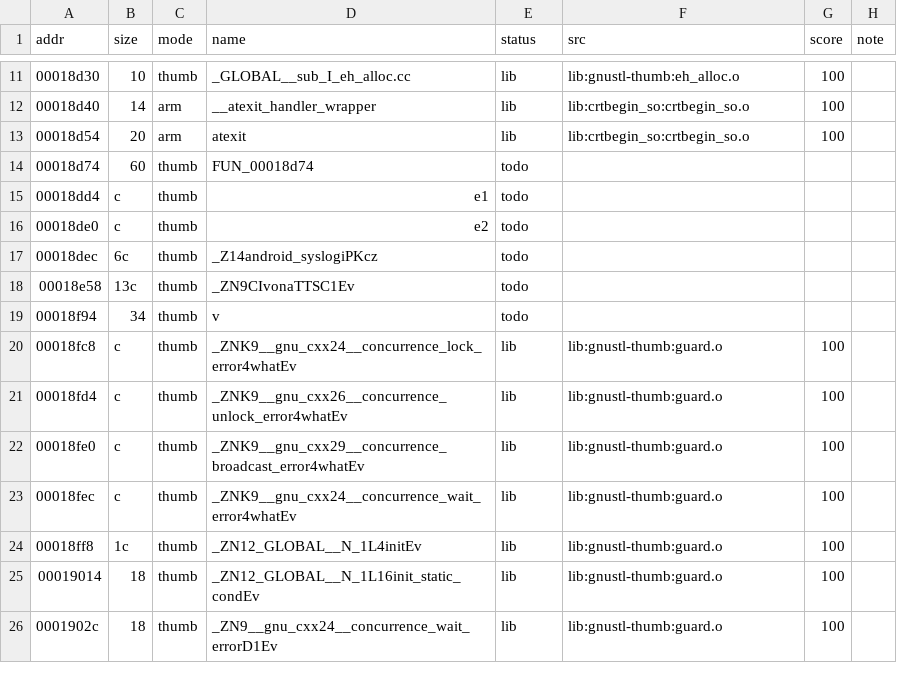
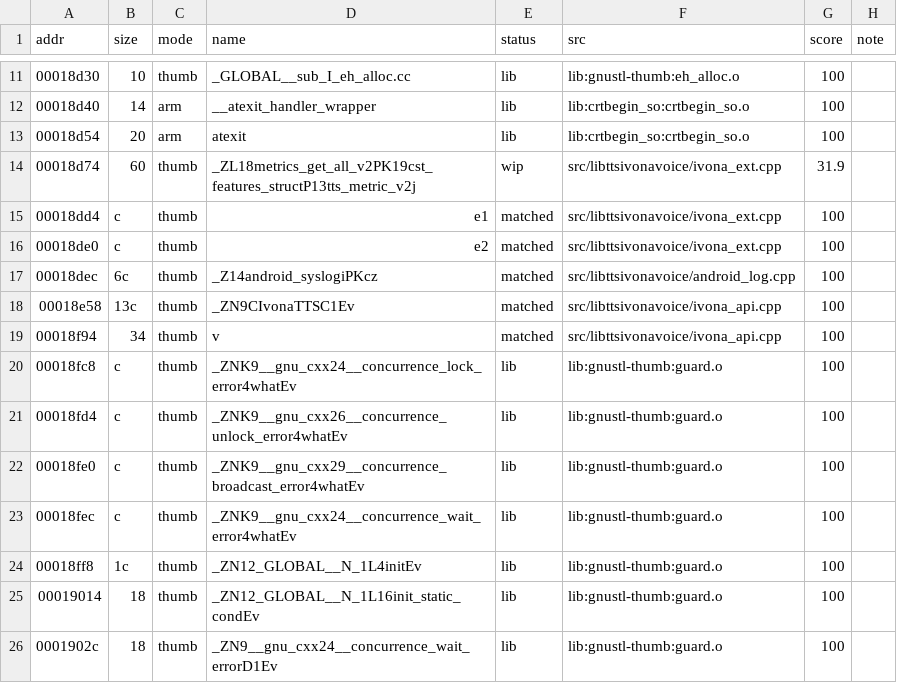
Before and after one commit to sweetbbak/open-ivona, a TSV file: symbols/libttsivonavoice.funcs.tsv, drawn as a sheet; only a part is shown, gaps mark what is left out.

```diff
--- a/symbols/libttsivonavoice.funcs.tsv
+++ b/symbols/libttsivonavoice.funcs.tsv
@@ -13,8 +13,8 @@ addr	size	mode	name	status	src	score	note
 00018d54	20	arm	atexit	lib	lib:crtbegin_so:crtbegin_so.o	100	
-00018d74	60	thumb	FUN_00018d74	todo			
-00018dd4	c	thumb	e1	todo			
-00018de0	c	thumb	e2	todo			
-00018dec	6c	thumb	_Z14android_syslogiPKcz	todo			
-00018e58	13c	thumb	_ZN9CIvonaTTSC1Ev	todo			
-00018f94	34	thumb	v	todo			
+00018d74	60	thumb	_ZL18metrics_get_all_v2PK19cst_features_structP13tts_metric_v2j	wip	src/libttsivonavoice/ivona_ext.cpp	31.9	
+00018dd4	c	thumb	e1	matched	src/libttsivonavoice/ivona_ext.cpp	100	
+00018de0	c	thumb	e2	matched	src/libttsivonavoice/ivona_ext.cpp	100	
+00018dec	6c	thumb	_Z14android_syslogiPKcz	matched	src/libttsivonavoice/android_log.cpp	100	
+00018e58	13c	thumb	_ZN9CIvonaTTSC1Ev	matched	src/libttsivonavoice/ivona_api.cpp	100	
+00018f94	34	thumb	v	matched	src/libttsivonavoice/ivona_api.cpp	100	
 00018fc8	c	thumb	_ZNK9__gnu_cxx24__concurrence_lock_error4whatEv	lib	lib:gnustl-thumb:guard.o	100	
```
Also changed, not shown: 7 other files.
